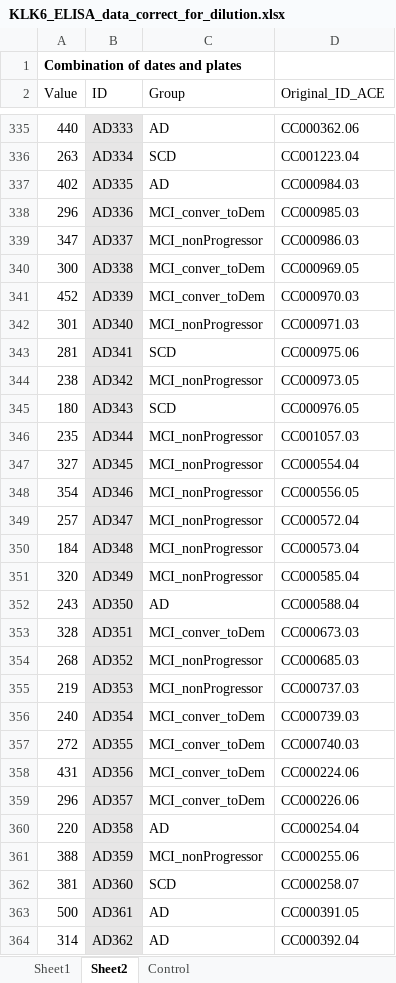
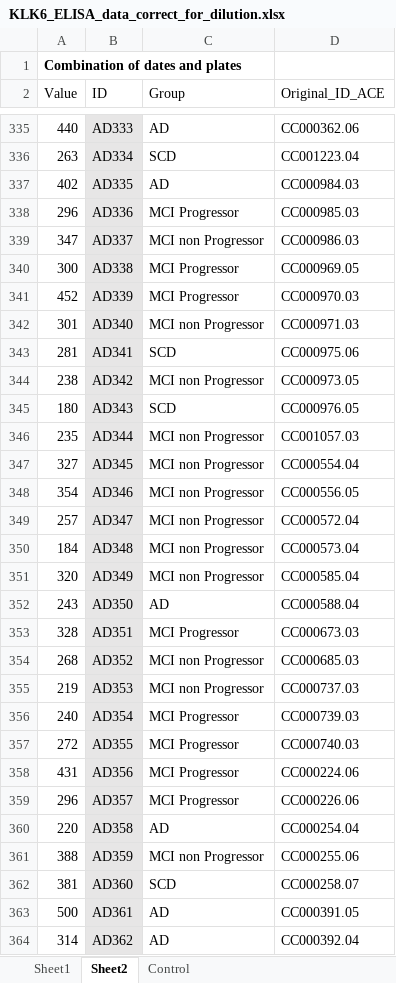
Before and after one commit to miyohtnk/PhD_KLK6_data_analysis, an Excel workbook: KLK6_ELISA_data_correct_for_dilution.xlsx, sheet Sheet2, drawn as a sheet; only a part is shown, gaps mark what is left out; values as stored, in another font and other column widths than the file's, no borders; the diff covers the shown part only; the diff names each change by its address in the sheet, - before the commit and + after, or states it on an @@ line.

Commit message:
Modified figure group names

```diff
--- a/KLK6_ELISA_data_correct_for_dilution.xlsx (sheet Sheet2)
+++ b/KLK6_ELISA_data_correct_for_dilution.xlsx (sheet Sheet2)
-C338 (Group): MCI_conver_toDem
+C338 (Group): MCI Progressor
-C339 (Group): MCI_nonProgressor
+C339 (Group): MCI non Progressor
-C340:C341 (Group): MCI_conver_toDem
+C340:C341 (Group): MCI Progressor
-C342 (Group): MCI_nonProgressor
+C342 (Group): MCI non Progressor
-C344 (Group): MCI_nonProgressor
+C344 (Group): MCI non Progressor
-C346:C351 (Group): MCI_nonProgressor
+C346:C351 (Group): MCI non Progressor
-C353 (Group): MCI_conver_toDem
+C353 (Group): MCI Progressor
-C354:C355 (Group): MCI_nonProgressor
+C354:C355 (Group): MCI non Progressor
-C356:C359 (Group): MCI_conver_toDem
+C356:C359 (Group): MCI Progressor
-C361 (Group): MCI_nonProgressor
+C361 (Group): MCI non Progressor
```
Also changed, not shown: 180 edited cells elsewhere in this sheet, 1 other file.
